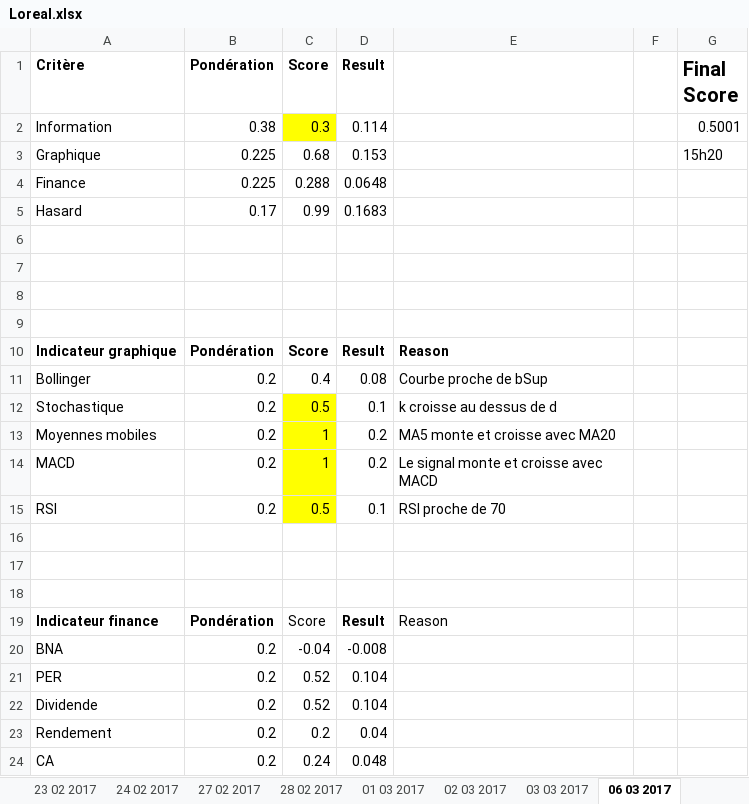
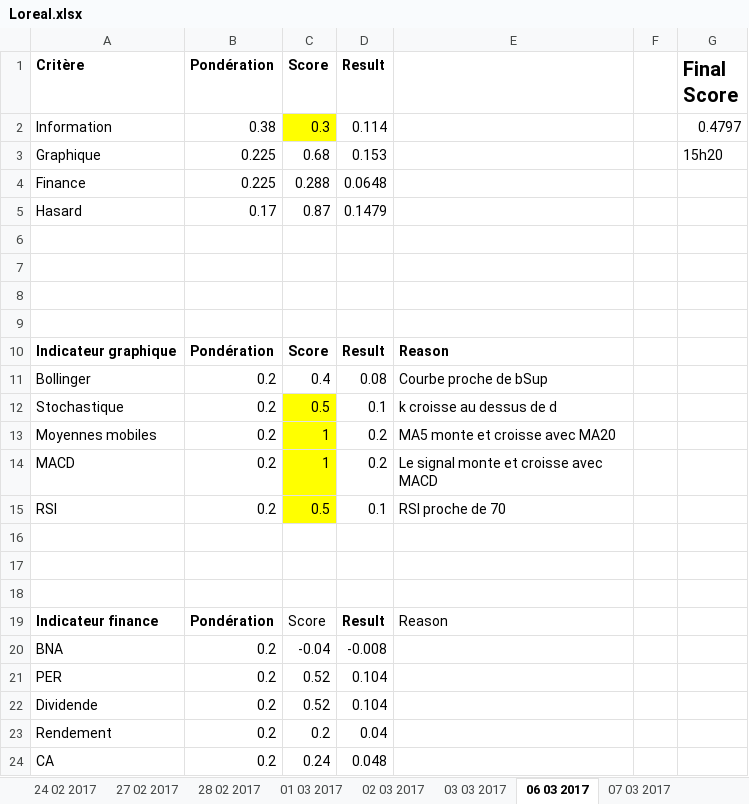
Before and after one commit to NathanKun/StockChooser, an Excel workbook: data/Loreal.xlsx, sheet 06 03 2017, drawn as a sheet; values as stored, in another font and other column widths than the file's, no borders; the diff names each change by its address in the sheet, - before the commit and + after, or states it on an @@ line.

Commit message:
Cut scores before 24/02/2017
Can't get data from google finance for date before 24/02/2017, don't
know why

```diff
--- a/data/Loreal.xlsx (sheet 06 03 2017)
+++ b/data/Loreal.xlsx (sheet 06 03 2017)
-sheet tab: 23 02 2017
-G2 (Final Score): 0.5001
+G2 (Final Score): 0.4797
-C5 (Score): 0.99
+C5 (Score): 0.87
-D5 (Result): 0.1683
+D5 (Result): 0.1479
```
Also changed, not shown: sheet 08 03 2017, sheet 02 03 2017, sheet 09 03 2017, sheet 28 02 2017, sheet 07 03 2017, sheet 24 02 2017, 7 more sheets, other sheet tabs, data/Airbus.xlsx, data/Biomerieux.xlsx, 4 other files.
